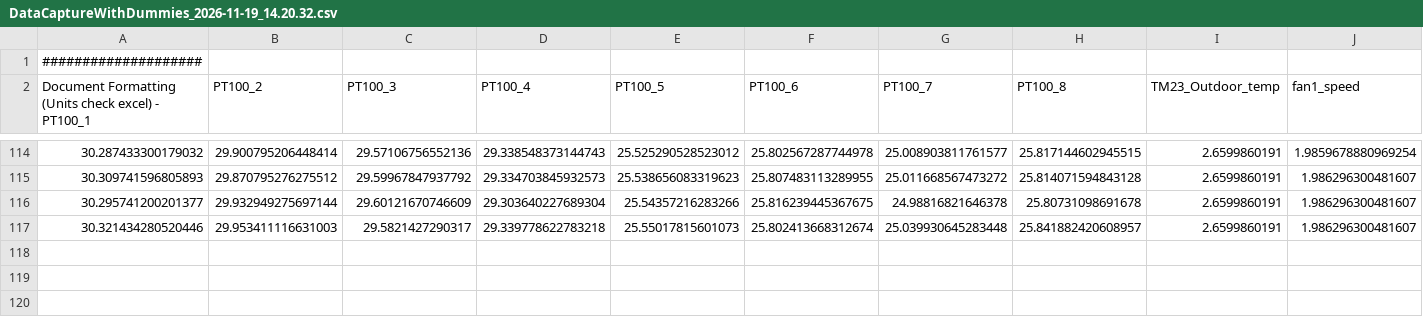
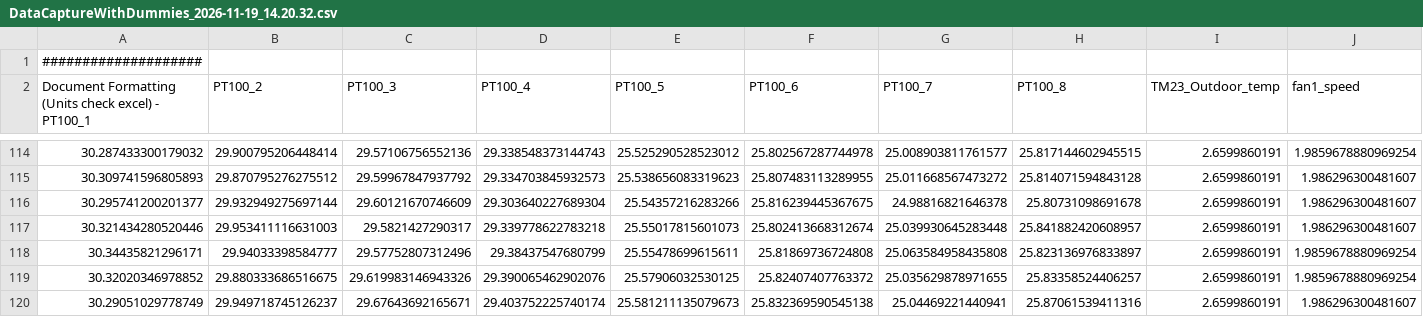
Before and after one commit to valdemar0879/RoomMonitor, a CSV file: mesurements/DataCaptureWithDummies_2026-11-19_14.20.32.csv, drawn as a sheet; only a part is shown, gaps mark what is left out; rows hold the shown columns only; the diff names each change by its address in the sheet, - before the commit and + after, or states it on an @@ line.

Commit message:
Update measurements

```diff
--- a/mesurements/DataCaptureWithDummies_2026-11-19_14.20.32.csv
+++ b/mesurements/DataCaptureWithDummies_2026-11-19_14.20.32.csv
+row 118: 30.34435821296171 | 29.94033398584777 | 29.57752807312496 | 29.38437547680799 | 25.55478699615611 | 25.81869736724808 | 25.063584958435808 | 25.823136976833897 | 2.6599860191 | 1.9859678880969254
+row 119: 30.32020346978852 | 29.880333686516675 | 29.619983146943326 | 29.390065462902076 | 25.57906032530125 | 25.82407407763372 | 25.035629878971655 | 25.83358524406257 | 2.6599860191 | 1.9859678880969254
+row 120: 30.29051029778749 | 29.949718745126237 | 29.67643692165671 | 29.403752225740174 | 25.581211135079673 | 25.832369590545138 | 25.04469221440941 | 25.87061539411316 | 2.6599860191 | 1.986296300481607
```
